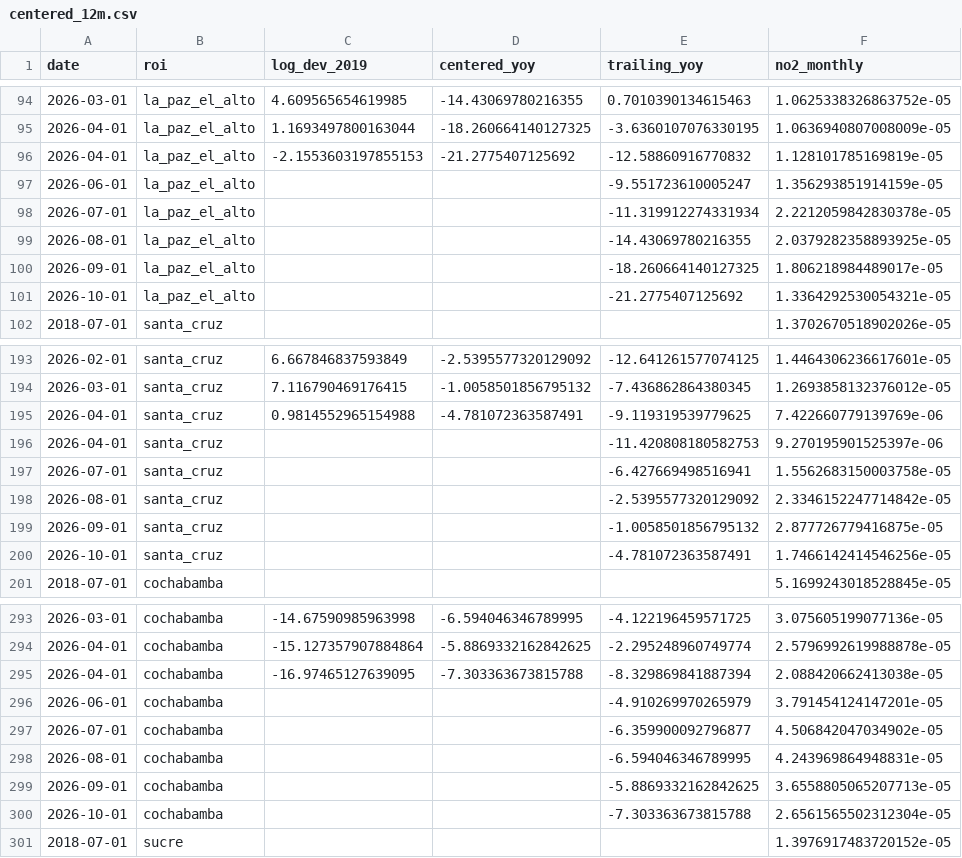
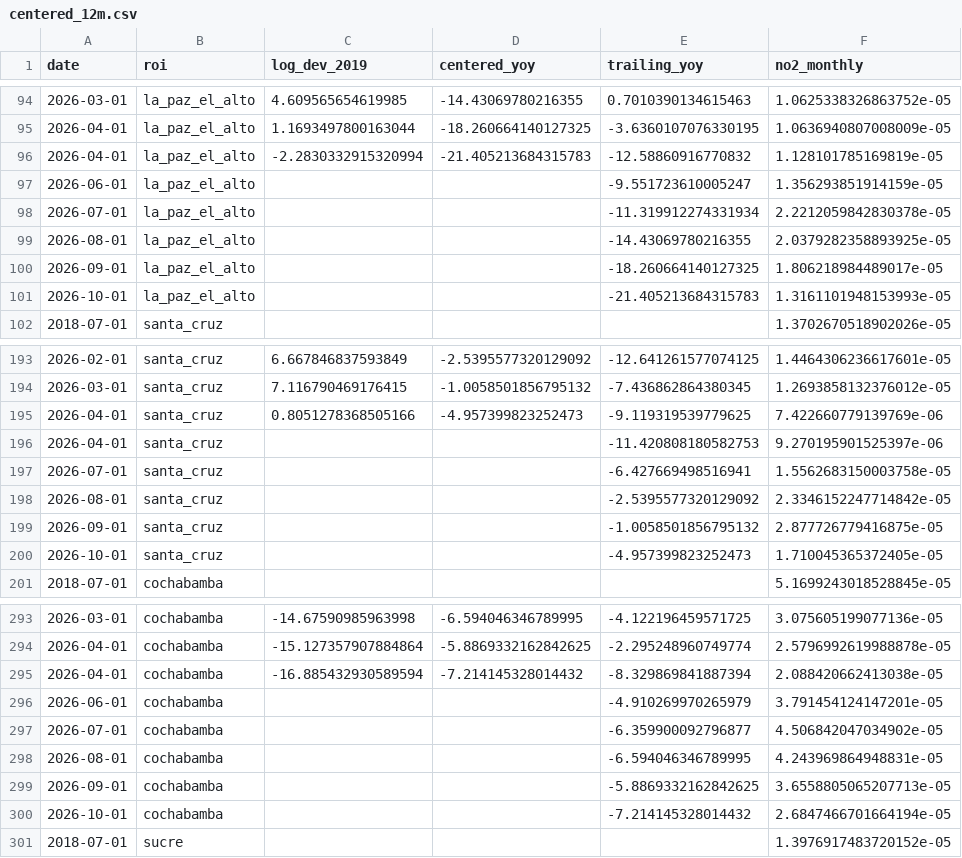
Before and after one commit to wernerhl/smog-tracker, a CSV file: data/monthly/centered_12m.csv, drawn as a sheet; only a part is shown, gaps mark what is left out; the diff covers the shown part only.

```diff
--- a/data/monthly/centered_12m.csv
+++ b/data/monthly/centered_12m.csv
@@ -95,3 +95,3 @@ date,roi,log_dev_2019,centered_yoy,trailing_yoy,no2_monthly
 2026-04-01,la_paz_el_alto,1.1693497800163044,-18.260664140127325,-3.6360107076330195,1.0636940807008009e-05
-2026-04-01,la_paz_el_alto,-2.1553603197855153,-21.2775407125692,-12.58860916770832,1.128101785169819e-05
+2026-04-01,la_paz_el_alto,-2.2830332915320994,-21.405213684315783,-12.58860916770832,1.128101785169819e-05
 2026-06-01,la_paz_el_alto,,,-9.551723610005247,1.356293851914159e-05
@@ -100,3 +100,3 @@ date,roi,log_dev_2019,centered_yoy,trailing_yoy,no2_monthly
 2026-09-01,la_paz_el_alto,,,-18.260664140127325,1.806218984489017e-05
-2026-10-01,la_paz_el_alto,,,-21.2775407125692,1.3364292530054321e-05
+2026-10-01,la_paz_el_alto,,,-21.405213684315783,1.3161101948153993e-05
 2018-07-01,santa_cruz,,,,1.3702670518902026e-05
@@ -194,3 +194,3 @@ date,roi,log_dev_2019,centered_yoy,trailing_yoy,no2_monthly
 2026-03-01,santa_cruz,7.116790469176415,-1.0058501856795132,-7.436862864380345,1.2693858132376012e-05
-2026-04-01,santa_cruz,0.9814552965154988,-4.781072363587491,-9.119319539779625,7.422660779139769e-06
+2026-04-01,santa_cruz,0.8051278368505166,-4.957399823252473,-9.119319539779625,7.422660779139769e-06
 2026-04-01,santa_cruz,,,-11.420808180582753,9.270195901525397e-06
@@ -199,3 +199,3 @@ date,roi,log_dev_2019,centered_yoy,trailing_yoy,no2_monthly
 2026-09-01,santa_cruz,,,-1.0058501856795132,2.877726779416875e-05
-2026-10-01,santa_cruz,,,-4.781072363587491,1.7466142414546256e-05
+2026-10-01,santa_cruz,,,-4.957399823252473,1.710045365372405e-05
 2018-07-01,cochabamba,,,,5.1699243018528845e-05
@@ -294,3 +294,3 @@ date,roi,log_dev_2019,centered_yoy,trailing_yoy,no2_monthly
 2026-04-01,cochabamba,-15.127357907884864,-5.8869332162842625,-2.295248960749774,2.5796992619988878e-05
-2026-04-01,cochabamba,-16.97465127639095,-7.303363673815788,-8.329869841887394,2.088420662413038e-05
+2026-04-01,cochabamba,-16.885432930589594,-7.214145328014432,-8.329869841887394,2.088420662413038e-05
 2026-06-01,cochabamba,,,-4.910269970265979,3.791454124147201e-05
@@ -299,3 +299,3 @@ date,roi,log_dev_2019,centered_yoy,trailing_yoy,no2_monthly
 2026-09-01,cochabamba,,,-5.8869332162842625,3.6558805065207713e-05
-2026-10-01,cochabamba,,,-7.303363673815788,2.6561565502312304e-05
+2026-10-01,cochabamba,,,-7.214145328014432,2.6847466701664194e-05
 2018-07-01,sucre,,,,1.3976917483720152e-05
```
Also changed, not shown: 20 edited cells elsewhere in this file, data/monthly/monthly_no2.csv, data/national/national_monthly.csv, 4 other files.
